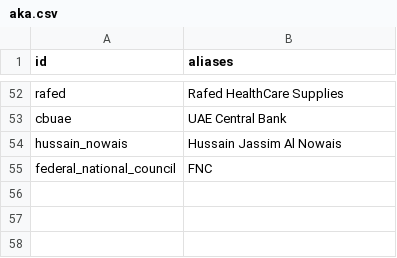
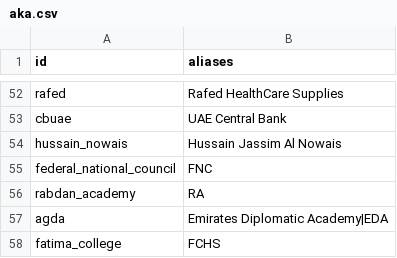
Before and after one commit to qizhangumich/power_network, a CSV file: data/aka.csv, drawn as a sheet; only a part is shown, gaps mark what is left out; the diff names each change by its address in the sheet, - before the commit and + after, or states it on an @@ line.

```diff
--- a/data/aka.csv
+++ b/data/aka.csv
+row 56: rabdan_academy | RA
+row 57: agda | Emirates Diplomatic Academy|EDA
+row 58: fatima_college | FCHS
```
Also changed, not shown: data/backfill_queue.csv, data/institutions.csv, 27 other files.
